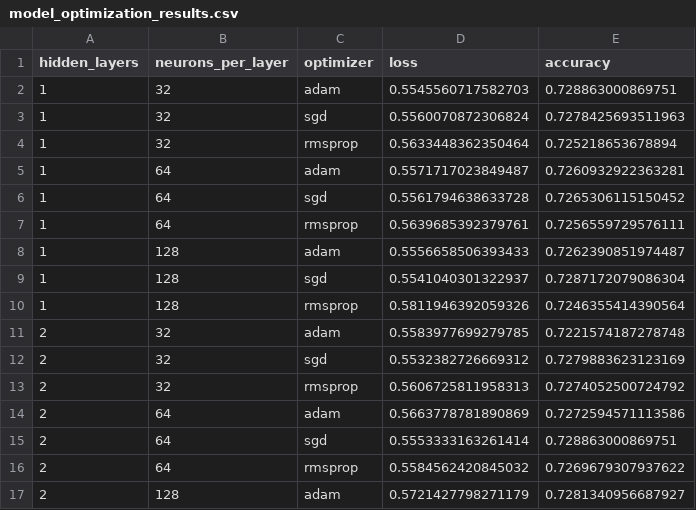
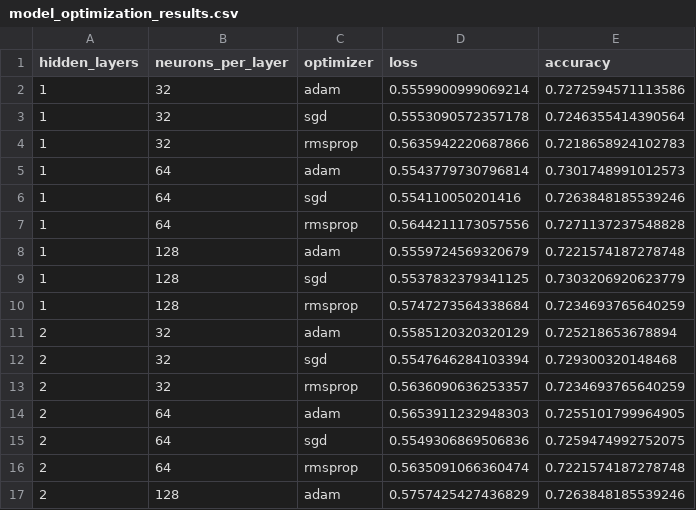
Before and after one commit to jonowood/deep-learning-challenge, a CSV file: Analysis Outputs/model_optimization_results.csv, drawn as a sheet; only a part is shown; the diff covers the shown part only.

```diff
--- a/Analysis Outputs/model_optimization_results.csv
+++ b/Analysis Outputs/model_optimization_results.csv
@@ -1,17 +1,17 @@
 hidden_layers,neurons_per_layer,optimizer,loss,accuracy
-1,32,adam,0.5545560717582703,0.728863000869751
-1,32,sgd,0.5560070872306824,0.7278425693511963
-1,32,rmsprop,0.5633448362350464,0.725218653678894
-1,64,adam,0.5571717023849487,0.7260932922363281
-1,64,sgd,0.5561794638633728,0.7265306115150452
-1,64,rmsprop,0.5639685392379761,0.7256559729576111
-1,128,adam,0.5556658506393433,0.7262390851974487
-1,128,sgd,0.5541040301322937,0.7287172079086304
-1,128,rmsprop,0.5811946392059326,0.7246355414390564
-2,32,adam,0.5583977699279785,0.7221574187278748
-2,32,sgd,0.5532382726669312,0.7279883623123169
-2,32,rmsprop,0.5606725811958313,0.7274052500724792
-2,64,adam,0.5663778781890869,0.7272594571113586
-2,64,sgd,0.5553333163261414,0.728863000869751
-2,64,rmsprop,0.5584562420845032,0.7269679307937622
-2,128,adam,0.5721427798271179,0.7281340956687927
+1,32,adam,0.5559900999069214,0.7272594571113586
+1,32,sgd,0.5553090572357178,0.7246355414390564
+1,32,rmsprop,0.5635942220687866,0.7218658924102783
+1,64,adam,0.5543779730796814,0.7301748991012573
+1,64,sgd,0.554110050201416,0.7263848185539246
+1,64,rmsprop,0.5644211173057556,0.7271137237548828
+1,128,adam,0.5559724569320679,0.7221574187278748
+1,128,sgd,0.5537832379341125,0.7303206920623779
+1,128,rmsprop,0.5747273564338684,0.7234693765640259
+2,32,adam,0.5585120320320129,0.725218653678894
+2,32,sgd,0.5547646284103394,0.729300320148468
+2,32,rmsprop,0.5636090636253357,0.7234693765640259
+2,64,adam,0.5653911232948303,0.7255101799964905
+2,64,sgd,0.5549306869506836,0.7259474992752075
+2,64,rmsprop,0.5635091066360474,0.7221574187278748
+2,128,adam,0.5757425427436829,0.7263848185539246
```
Also changed, not shown: 21 edited cells elsewhere in this file, 11 other files.
